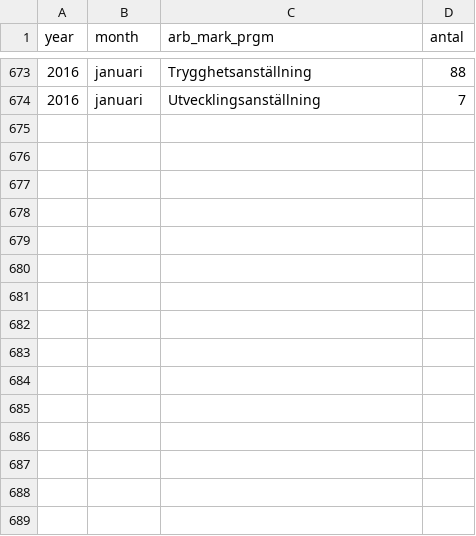
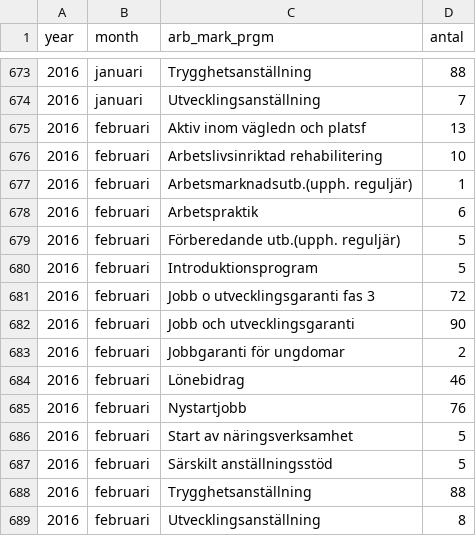
Before and after one commit to MansMeg/DIK_analys, a CSV file: Data/arb_prgm_a.csv, drawn as a sheet; only a part is shown, gaps mark what is left out; the diff names each change by its address in the sheet, - before the commit and + after, or states it on an @@ line.

```diff
--- a/Data/arb_prgm_a.csv
+++ b/Data/arb_prgm_a.csv
+row 675: 2016 | februari | Aktiv inom vägledn och platsf | 13
+row 676: 2016 | februari | Arbetslivsinriktad rehabilitering | 10
+row 677: 2016 | februari | Arbetsmarknadsutb.(upph. reguljär) | 1
+row 678: 2016 | februari | Arbetspraktik | 6
+row 679: 2016 | februari | Förberedande utb.(upph. reguljär) | 5
+row 680: 2016 | februari | Introduktionsprogram | 5
+row 681: 2016 | februari | Jobb o utvecklingsgaranti fas 3 | 72
+row 682: 2016 | februari | Jobb och utvecklingsgaranti | 90
+row 683: 2016 | februari | Jobbgaranti för ungdomar | 2
+row 684: 2016 | februari | Lönebidrag | 46
+row 685: 2016 | februari | Nystartjobb | 76
+row 686: 2016 | februari | Start av näringsverksamhet | 5
+row 687: 2016 | februari | Särskilt anställningsstöd | 5
+row 688: 2016 | februari | Trygghetsanställning | 88
+row 689: 2016 | februari | Utvecklingsanställning | 8
```
Also changed, not shown: Data/ers_by_age.csv, Data/ers_by_county.csv, 8 other files.
